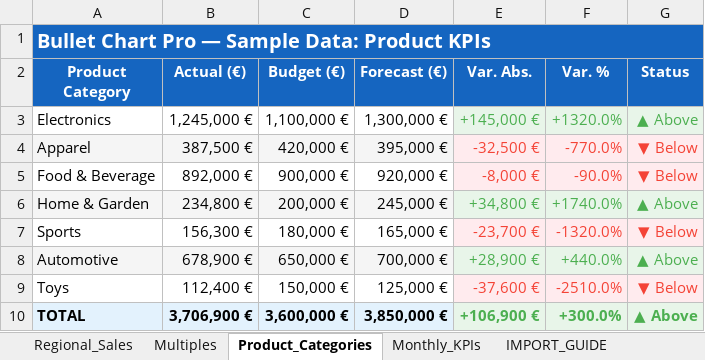
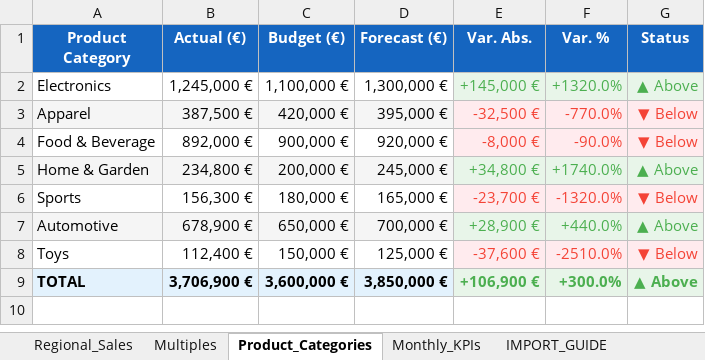
Before and after one commit to tinocallarisa-web/bullet-chart-pro-tcviz, an Excel workbook: SampleData_BulletChartPro.xlsx, sheet Product_Categories, drawn as a sheet; values as stored, in another font and other column widths than the file's, no borders; the diff names each change by its address in the sheet, - before the commit and + after, or states it on an @@ line.

```diff
--- a/SampleData_BulletChartPro.xlsx (sheet Product_Categories)
+++ b/SampleData_BulletChartPro.xlsx (sheet Product_Categories)
-row 1: Bullet Chart Pro — Sample Data: Product KPIs
```
Also changed, not shown: sheet Regional_Sales, sheet Monthly_KPIs, 5 other files.
